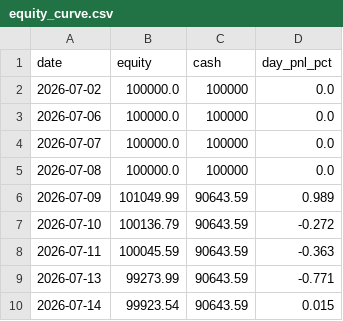
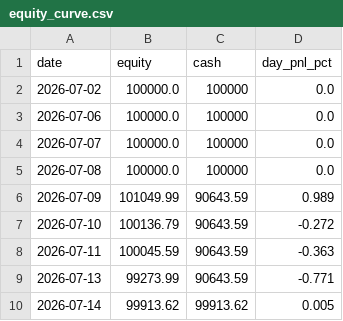
Before and after one commit to ejmacor/Claude-Trader-Experiment-, a CSV file: logs/equity_curve.csv, drawn as a sheet.

```diff
--- a/logs/equity_curve.csv
+++ b/logs/equity_curve.csv
@@ -9,2 +9,2 @@ date,equity,cash,day_pnl_pct
 2026-07-13,99273.99,90643.59,-0.771
-2026-07-14,99923.54,90643.59,0.015
+2026-07-14,99913.62,99913.62,0.005
```
